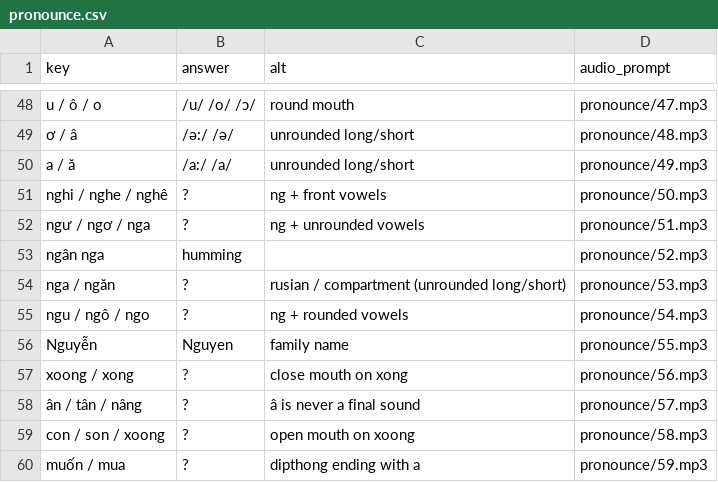
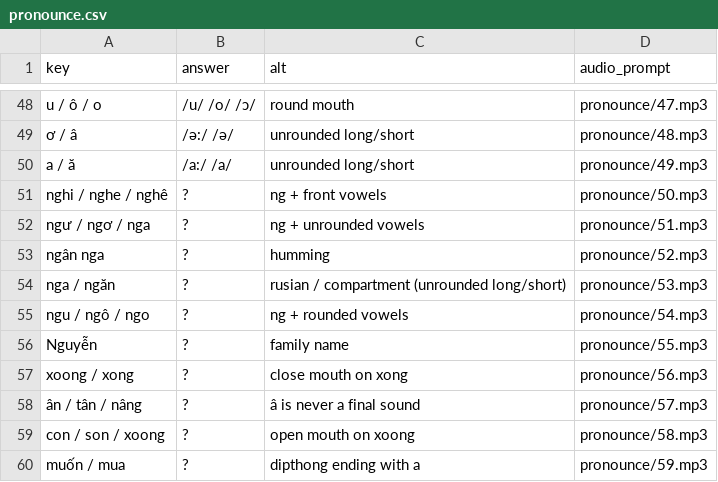
Before and after one commit to timwarnock/lingua.avant.net, a CSV file: vi-flashcards/data/pronounce.csv, drawn as a sheet; only a part is shown, gaps mark what is left out.

```diff
--- a/vi-flashcards/data/pronounce.csv
+++ b/vi-flashcards/data/pronounce.csv
@@ -52,6 +52,6 @@ nghi / nghe / nghê,?,ng + front vowels,pronounce/50.mp3
 ngư / ngơ / nga,?,ng + unrounded vowels,pronounce/51.mp3
-ngân nga,humming,,pronounce/52.mp3
+ngân nga,?,humming,pronounce/52.mp3
 nga / ngăn,?,rusian / compartment (unrounded long/short),pronounce/53.mp3
 ngu / ngô / ngo,?,ng + rounded vowels,pronounce/54.mp3
-Nguyễn,Nguyen,family name,pronounce/55.mp3
+Nguyễn,?,family name,pronounce/55.mp3
 xoong / xong,?,close mouth on xong,pronounce/56.mp3
```
Also changed, not shown: vi-flashcards/data/pronounceI.csv.
